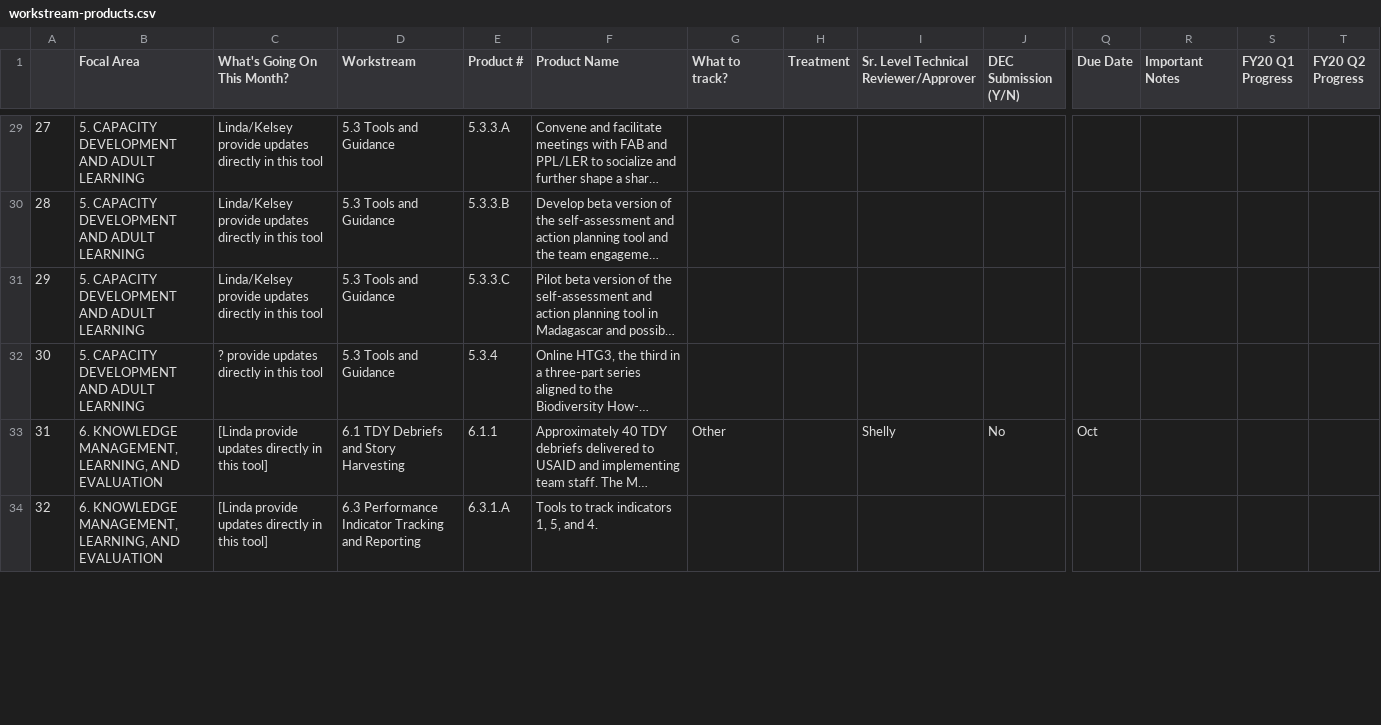
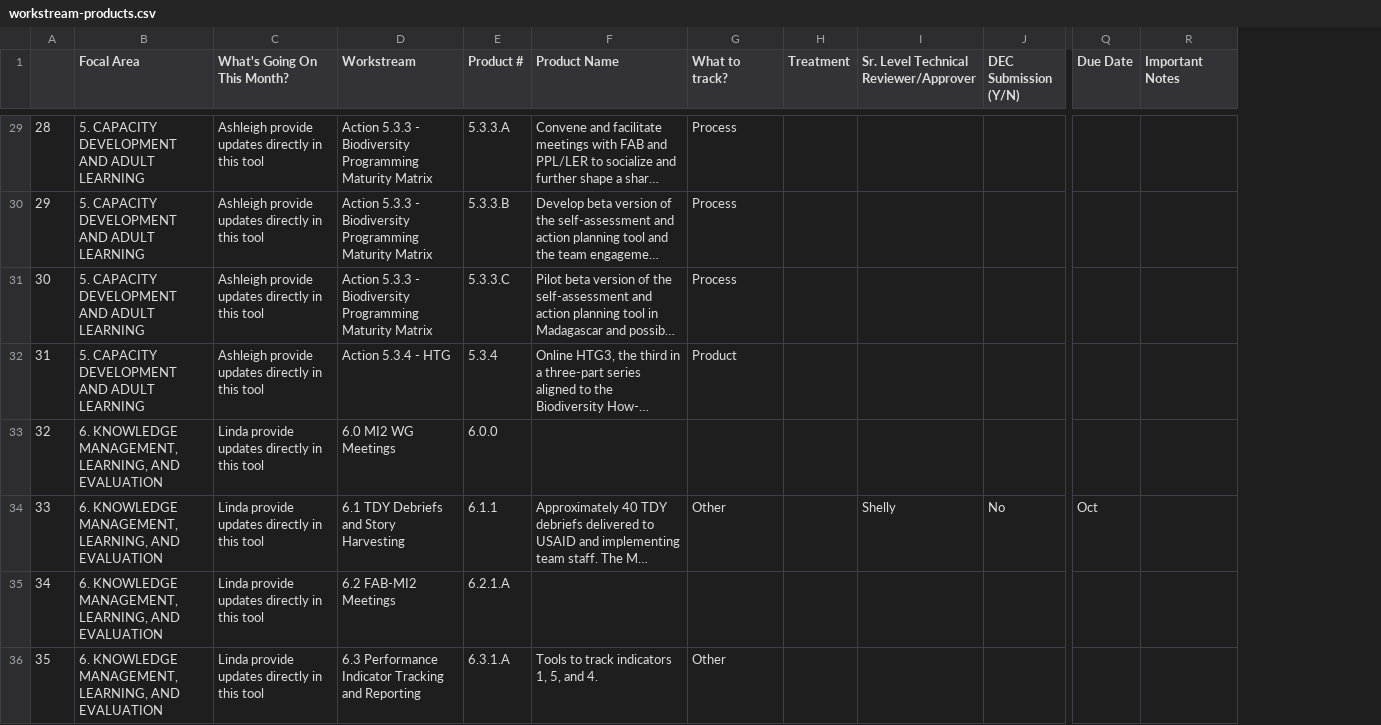
Before and after one commit to eanderson-ei/mi2-dashboard, a CSV file: data/processed/workstream-products.csv, drawn as a sheet; only a part is shown, gaps mark what is left out; long unchanged cells end in …; removed rows and columns are numbered as before the commit, all else as after; rows hold the shown columns only; the diff covers the shown part only; the diff names each change by its address in the sheet, - before the commit and + after, or states it on an @@ line.

```diff
--- a/data/processed/workstream-products.csv
+++ b/data/processed/workstream-products.csv
-column S (FY20 Q1 Progress), empty
-column T (FY20 Q2 Progress), empty
@@ column A renumbered between rows 20 and 43 @@
-C29:C31 (What's Going On This Month?): Linda/Kelsey provide updates…
+C29:C31 (What's Going On This Month?): Ashleigh provide updates…
-D29:D31 (Workstream): 5.3 Tools and Guidance
+D29:D31 (Workstream): Action 5.3.3 - Biodiversity Programming Maturity Matrix
-G29:G31 (What to track?): (empty)
+G29:G31 (What to track?): Process
-C32 (What's Going On This Month?): ? provide updates directly in this tool
+C32 (What's Going On This Month?): Ashleigh provide updates directly in this tool
-D32 (Workstream): 5.3 Tools and Guidance
+D32 (Workstream): Action 5.3.4 - HTG
-G32 (What to track?): (empty)
+G32 (What to track?): Product
+row 33: 32 | 6. KNOWLEDGE MANAGEMENT, LEARNING, AND EVALUATION | Linda provide updates directly in this tool | 6.0 MI2 WG Meetings | 6.0.0
-C34 (What's Going On This Month?): [Linda provide updates directly in this tool]
+C34 (What's Going On This Month?): Linda provide updates directly in this tool
+row 35: 34 | 6. KNOWLEDGE MANAGEMENT, LEARNING, AND EVALUATION | Linda provide updates directly in this tool | 6.2 FAB-MI2 Meetings | 6.2.1.A
-C36 (What's Going On This Month?): [Linda provide updates directly in this tool]
+C36 (What's Going On This Month?): Linda provide updates directly in this tool
-G36 (What to track?): (empty)
+G36 (What to track?): Other
```
Also changed, not shown: 1 added row and 99 edited cells elsewhere in this file, data/processed/bva-staff-approved-loe.csv, data/processed/bva-staff-approved.csv, 28 other files.
